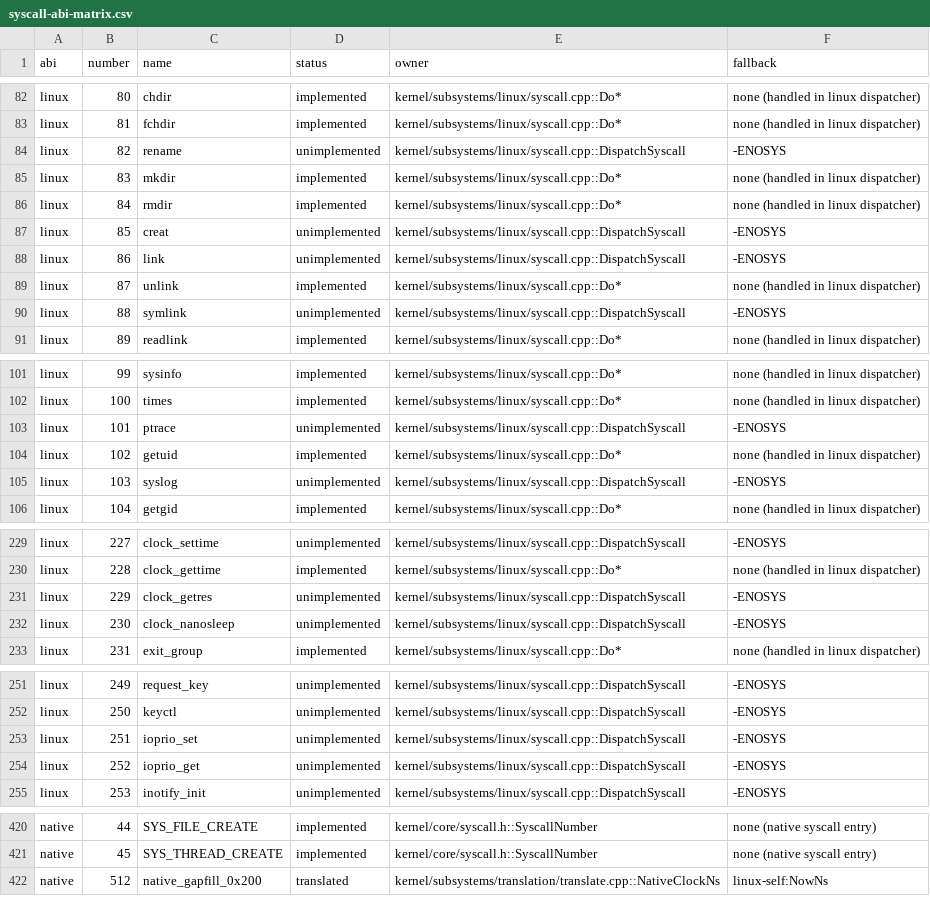
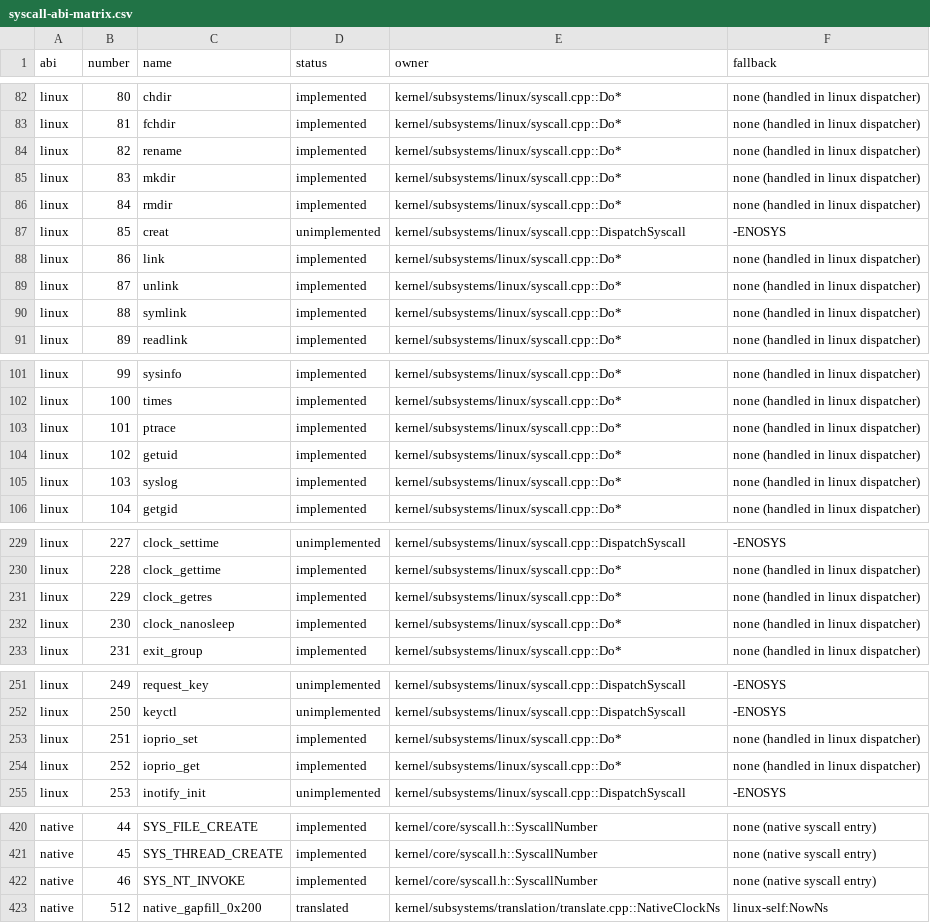
Before and after one commit to Krilliac/DuetOS, a CSV file: docs/syscall-abi-matrix.csv, drawn as a sheet; only a part is shown, gaps mark what is left out; the diff covers the shown part only.

```diff
--- a/docs/syscall-abi-matrix.csv
+++ b/docs/syscall-abi-matrix.csv
@@ -83,3 +83,3 @@ linux,80,chdir,implemented,kernel/subsystems/linux/syscall.cpp::Do*,none (handle
 linux,81,fchdir,implemented,kernel/subsystems/linux/syscall.cpp::Do*,none (handled in linux dispatcher)
-linux,82,rename,unimplemented,kernel/subsystems/linux/syscall.cpp::DispatchSyscall,-ENOSYS
+linux,82,rename,implemented,kernel/subsystems/linux/syscall.cpp::Do*,none (handled in linux dispatcher)
 linux,83,mkdir,implemented,kernel/subsystems/linux/syscall.cpp::Do*,none (handled in linux dispatcher)
@@ -87,5 +87,5 @@ linux,84,rmdir,implemented,kernel/subsystems/linux/syscall.cpp::Do*,none (handle
 linux,85,creat,unimplemented,kernel/subsystems/linux/syscall.cpp::DispatchSyscall,-ENOSYS
-linux,86,link,unimplemented,kernel/subsystems/linux/syscall.cpp::DispatchSyscall,-ENOSYS
+linux,86,link,implemented,kernel/subsystems/linux/syscall.cpp::Do*,none (handled in linux dispatcher)
 linux,87,unlink,implemented,kernel/subsystems/linux/syscall.cpp::Do*,none (handled in linux dispatcher)
-linux,88,symlink,unimplemented,kernel/subsystems/linux/syscall.cpp::DispatchSyscall,-ENOSYS
+linux,88,symlink,implemented,kernel/subsystems/linux/syscall.cpp::Do*,none (handled in linux dispatcher)
 linux,89,readlink,implemented,kernel/subsystems/linux/syscall.cpp::Do*,none (handled in linux dispatcher)
@@ -102,5 +102,5 @@ linux,99,sysinfo,implemented,kernel/subsystems/linux/syscall.cpp::Do*,none (hand
 linux,100,times,implemented,kernel/subsystems/linux/syscall.cpp::Do*,none (handled in linux dispatcher)
-linux,101,ptrace,unimplemented,kernel/subsystems/linux/syscall.cpp::DispatchSyscall,-ENOSYS
+linux,101,ptrace,implemented,kernel/subsystems/linux/syscall.cpp::Do*,none (handled in linux dispatcher)
 linux,102,getuid,implemented,kernel/subsystems/linux/syscall.cpp::Do*,none (handled in linux dispatcher)
-linux,103,syslog,unimplemented,kernel/subsystems/linux/syscall.cpp::DispatchSyscall,-ENOSYS
+linux,103,syslog,implemented,kernel/subsystems/linux/syscall.cpp::Do*,none (handled in linux dispatcher)
 linux,104,getgid,implemented,kernel/subsystems/linux/syscall.cpp::Do*,none (handled in linux dispatcher)
@@ -230,4 +230,4 @@ linux,227,clock_settime,unimplemented,kernel/subsystems/linux/syscall.cpp::Dispa
 linux,228,clock_gettime,implemented,kernel/subsystems/linux/syscall.cpp::Do*,none (handled in linux dispatcher)
-linux,229,clock_getres,unimplemented,kernel/subsystems/linux/syscall.cpp::DispatchSyscall,-ENOSYS
-linux,230,clock_nanosleep,unimplemented,kernel/subsystems/linux/syscall.cpp::DispatchSyscall,-ENOSYS
+linux,229,clock_getres,implemented,kernel/subsystems/linux/syscall.cpp::Do*,none (handled in linux dispatcher)
+linux,230,clock_nanosleep,implemented,kernel/subsystems/linux/syscall.cpp::Do*,none (handled in linux dispatcher)
 linux,231,exit_group,implemented,kernel/subsystems/linux/syscall.cpp::Do*,none (handled in linux dispatcher)
@@ -252,4 +252,4 @@ linux,249,request_key,unimplemented,kernel/subsystems/linux/syscall.cpp::Dispatc
 linux,250,keyctl,unimplemented,kernel/subsystems/linux/syscall.cpp::DispatchSyscall,-ENOSYS
-linux,251,ioprio_set,unimplemented,kernel/subsystems/linux/syscall.cpp::DispatchSyscall,-ENOSYS
-linux,252,ioprio_get,unimplemented,kernel/subsystems/linux/syscall.cpp::DispatchSyscall,-ENOSYS
+linux,251,ioprio_set,implemented,kernel/subsystems/linux/syscall.cpp::Do*,none (handled in linux dispatcher)
+linux,252,ioprio_get,implemented,kernel/subsystems/linux/syscall.cpp::Do*,none (handled in linux dispatcher)
 linux,253,inotify_init,unimplemented,kernel/subsystems/linux/syscall.cpp::DispatchSyscall,-ENOSYS
@@ -421,2 +421,3 @@ native,44,SYS_FILE_CREATE,implemented,kernel/core/syscall.h::SyscallNumber,none
 native,45,SYS_THREAD_CREATE,implemented,kernel/core/syscall.h::SyscallNumber,none (native syscall entry)
+native,46,SYS_NT_INVOKE,implemented,kernel/core/syscall.h::SyscallNumber,none (native syscall entry)
 native,512,native_gapfill_0x200,translated,kernel/subsystems/translation/translate.cpp::NativeClockNs,linux-self:NowNs
```
Also changed, not shown: 81 edited cells elsewhere in this file, 13 other files.
